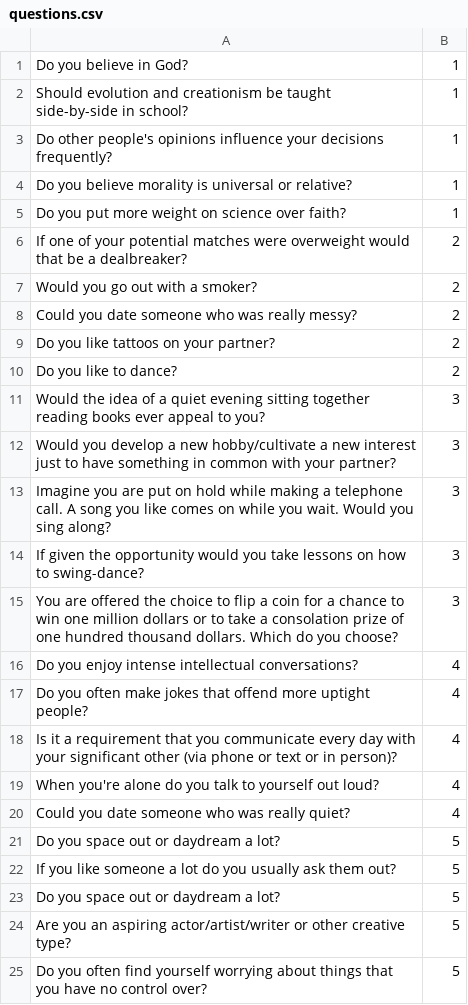
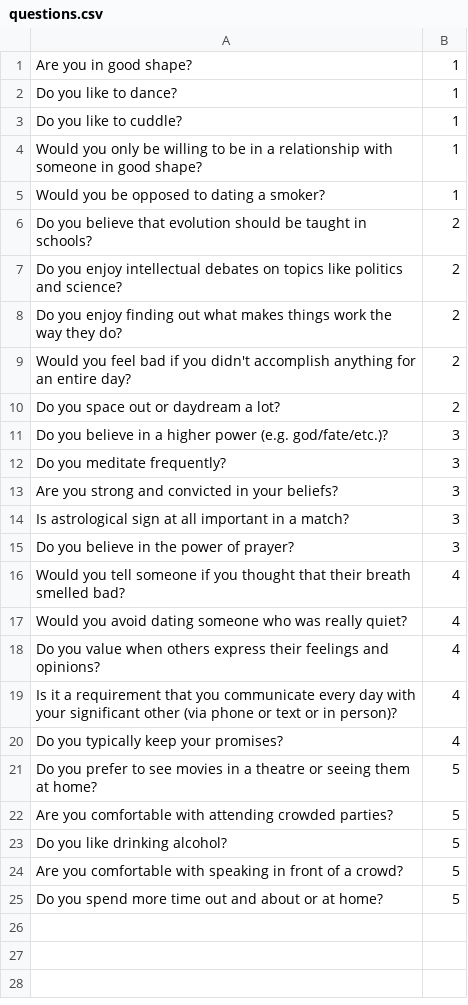
Before and after one commit to hilfialkaff/matchmate, a CSV file: files/questions.csv, drawn as a sheet.

Commit message:
Fixed the categorization and questions.

```diff
--- a/files/questions.csv
+++ b/files/questions.csv
@@ -1,25 +1,25 @@
-Do you believe in God?,1
-Should evolution and creationism be taught side-by-side in school?,1
-Do other people's opinions influence your decisions frequently?,1
-Do you believe morality is universal or relative?,1
-Do you put more weight on science over faith?,1
-If one of your potential matches were overweight would that be a dealbreaker?,2
-Would you go out with a smoker?,2
-Could you date someone who was really messy?,2
-Do you like tattoos on your partner?,2
-Do you like to dance?,2
-Would the idea of a quiet evening sitting together reading books ever appeal to you?,3
-Would you develop a new hobby/cultivate a new interest just to have something in common with your partner?,3
-Imagine you are put on hold while making a telephone call. A song you like comes on while you wait. Would you sing along?,3
-If given the opportunity would you take lessons on how to swing-dance?,3
-You are offered the choice to flip a coin for a chance to win one million dollars or to take a consolation prize of one hundred thousand dollars. Which do you choose?,3
-Do you enjoy intense intellectual conversations?,4
-Do you often make jokes that offend more uptight people?,4
+Are you in good shape?,1
+Do you like to dance?,1
+Do you like to cuddle?,1
+Would you only be willing to be in a relationship with someone in good shape?,1
+Would you be opposed to dating a smoker?,1
+Do you believe that evolution should be taught in schools?,2
+Do you enjoy intellectual debates on topics like politics and science?,2
+Do you enjoy finding out what makes things work the way they do?,2
+Would you feel bad if you didn't accomplish anything for an entire day?,2
+Do you space out or daydream a lot?,2
+Do you believe in a higher power (e.g. god/fate/etc.)?,3
+Do you meditate frequently?,3
+Are you strong and convicted in your beliefs?,3
+Is astrological sign at all important in a match?,3
+Do you believe in the power of prayer?,3
+Would you tell someone if you thought that their breath smelled bad?,4
+Would you avoid dating someone who was really quiet?,4
+Do you value when others express their feelings and opinions?,4
 Is it a requirement that you communicate every day with your significant other (via phone or text or in person)?,4
-When you're alone do you talk to yourself out loud?,4
-Could you date someone who was really quiet?,4
-Do you space out or daydream a lot?,5
-If you like someone a lot do you usually ask them out?,5
-Do you space out or daydream a lot?,5
-Are you an aspiring actor/artist/writer or other creative type?,5
-Do you often find yourself worrying about things that you have no control over?,5
+Do you typically keep your promises?,4
+Do you prefer to see movies in a theatre or seeing them at home?,5
+Are you comfortable with attending crowded parties?,5
+Do you like drinking alcohol?,5
+Are you comfortable with speaking in front of a crowd?,5
+Do you spend more time out and about or at home?,5
```
Also changed, not shown: 1 other file.
